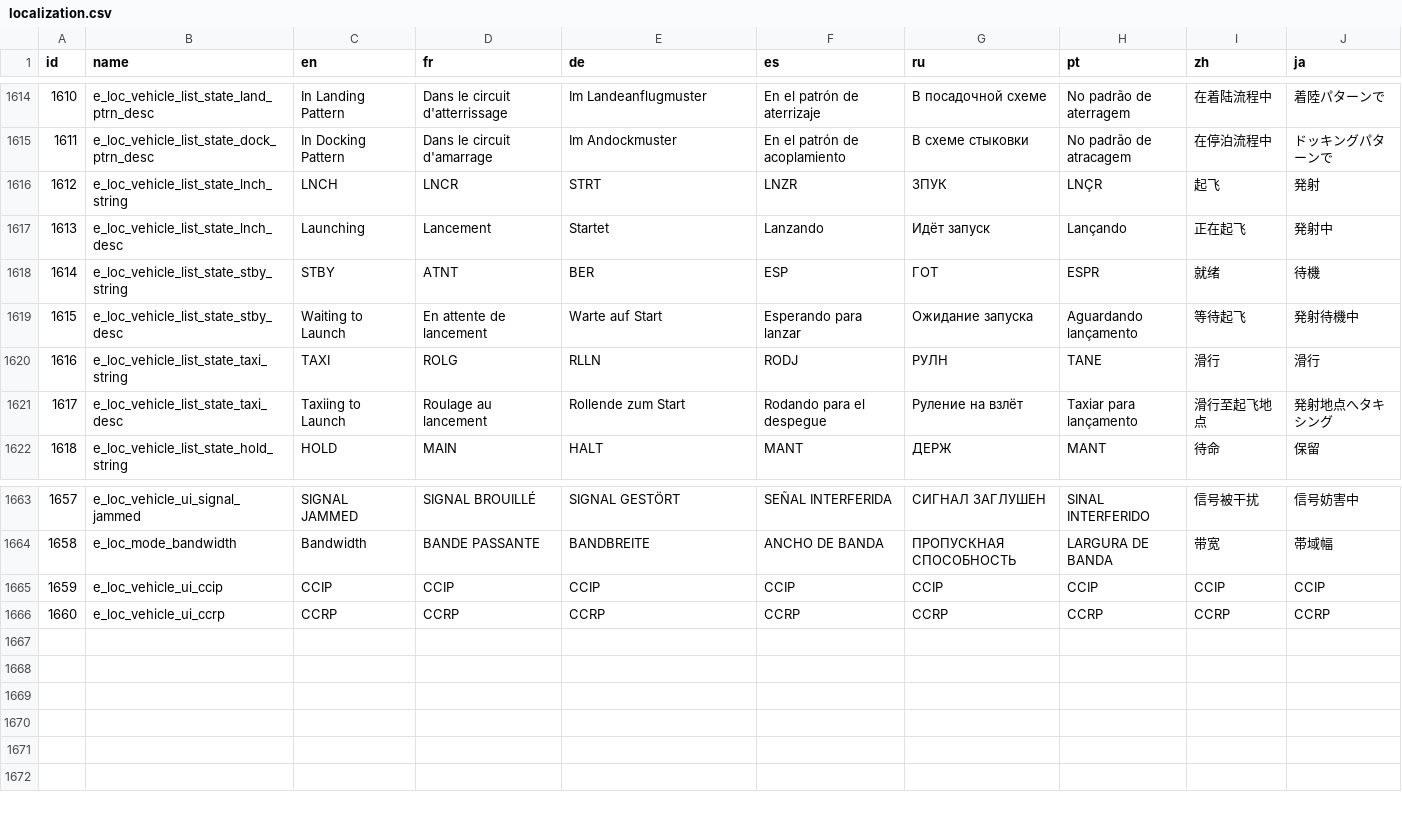
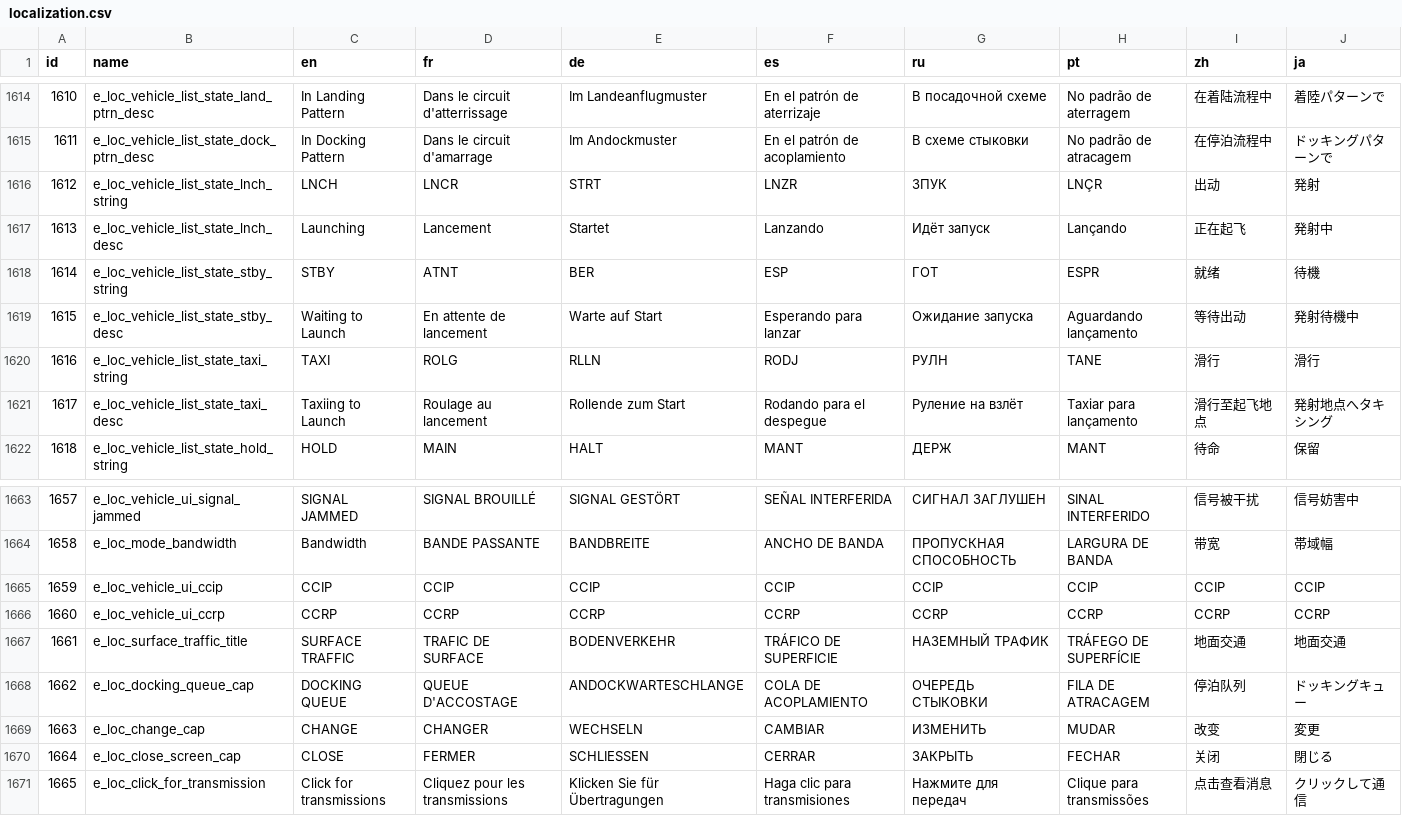
Before and after one commit to cc2modteam/revolution-mod, a CSV file: content/locale/localization.csv, drawn as a sheet; only a part is shown, gaps mark what is left out.

```diff
--- a/content/locale/localization.csv
+++ b/content/locale/localization.csv
@@ -1615,6 +1615,6 @@ id	name	en	fr	de	es	ru	pt	zh	ja
 1611	e_loc_vehicle_list_state_dock_ptrn_desc	In Docking Pattern	Dans le circuit d'amarrage	Im Andockmuster	En el patrón de acoplamiento	В схеме стыковки	No padrão de atracagem	在停泊流程中	ドッキングパターンで
-1612	e_loc_vehicle_list_state_lnch_string	LNCH	LNCR	STRT	LNZR	ЗПУК	LNÇR	起飞	発射
+1612	e_loc_vehicle_list_state_lnch_string	LNCH	LNCR	STRT	LNZR	ЗПУК	LNÇR	出动	発射
 1613	e_loc_vehicle_list_state_lnch_desc	Launching	Lancement	Startet	Lanzando	Идёт запуск	Lançando	正在起飞	発射中
 1614	e_loc_vehicle_list_state_stby_string	STBY	ATNT	BER	ESP	ГОТ	ESPR	就绪	待機
-1615	e_loc_vehicle_list_state_stby_desc	Waiting to Launch	En attente de lancement	Warte auf Start	Esperando para lanzar	Ожидание запуска	Aguardando lançamento	等待起飞	発射待機中
+1615	e_loc_vehicle_list_state_stby_desc	Waiting to Launch	En attente de lancement	Warte auf Start	Esperando para lanzar	Ожидание запуска	Aguardando lançamento	等待出动	発射待機中
 1616	e_loc_vehicle_list_state_taxi_string	TAXI	ROLG	RLLN	RODJ	РУЛН	TANE	滑行	滑行
@@ -1666 +1666,6 @@ id	name	en	fr	de	es	ru	pt	zh	ja
 1660	e_loc_vehicle_ui_ccrp	CCRP	CCRP	CCRP	CCRP	CCRP	CCRP	CCRP	CCRP
+1661	e_loc_surface_traffic_title	SURFACE TRAFFIC	TRAFIC DE SURFACE	BODENVERKEHR	TRÁFICO DE SUPERFICIE	НАЗЕМНЫЙ ТРАФИК	TRÁFEGO DE SUPERFÍCIE	地面交通	地面交通
+1662	e_loc_docking_queue_cap	DOCKING QUEUE	QUEUE D'ACCOSTAGE	ANDOCKWARTESCHLANGE	COLA DE ACOPLAMIENTO	ОЧЕРЕДЬ СТЫКОВКИ	FILA DE ATRACAGEM	停泊队列	ドッキングキュー
+1663	e_loc_change_cap	CHANGE	CHANGER	WECHSELN	CAMBIAR	ИЗМЕНИТЬ	MUDAR	改变	変更
+1664	e_loc_close_screen_cap	CLOSE	FERMER	SCHLIESSEN	CERRAR	ЗАКРЫТЬ	FECHAR	关闭	閉じる
+1665	e_loc_click_for_transmission	Click for transmissions	Cliquez pour les transmissions	Klicken Sie für Übertragungen	Haga clic para transmisiones	Нажмите для передач	Clique para transmissões	点击查看消息	クリックして通信
```
Also changed, not shown: 4 other files.
